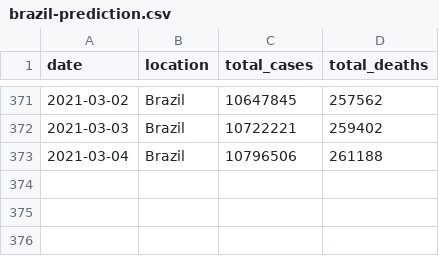
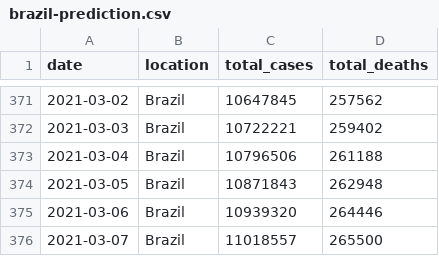
Before and after one commit to marcelo-tibau/covid-19, a CSV file: brazil-prediction.csv, drawn as a sheet; only a part is shown, gaps mark what is left out; the diff names each change by its address in the sheet, - before the commit and + after, or states it on an @@ line.

Commit message:
Update March 8

```diff
--- a/brazil-prediction.csv
+++ b/brazil-prediction.csv
+row 374: 2021-03-05 | Brazil | 10871843 | 262948
+row 375: 2021-03-06 | Brazil | 10939320 | 264446
+row 376: 2021-03-07 | Brazil | 11018557 | 265500
```
